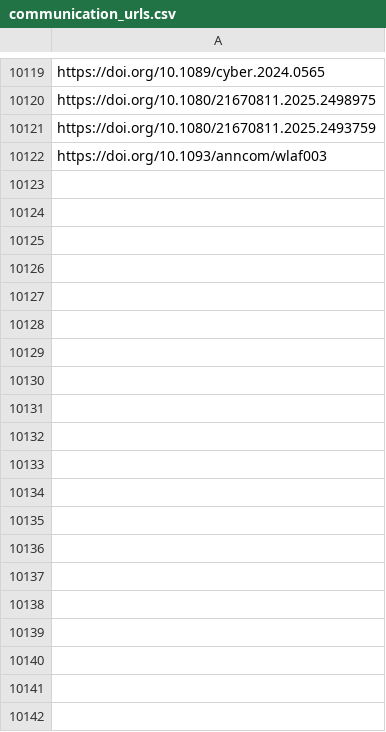
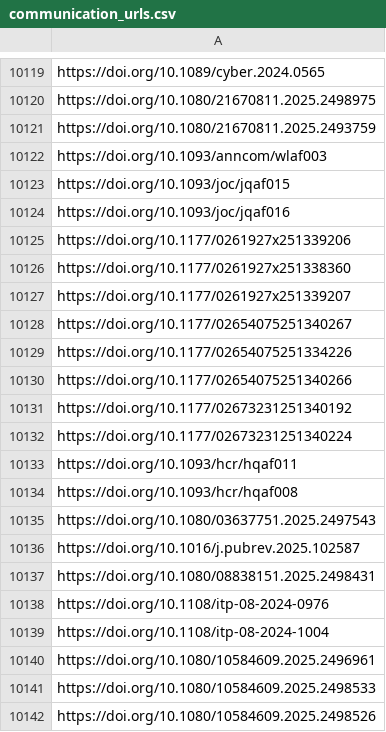
Before and after one commit to jacob-long/picnic, a CSV file: memory/communication_urls.csv, drawn as a sheet; only a part is shown, gaps mark what is left out; the diff covers the shown part only.

```diff
--- a/memory/communication_urls.csv
+++ b/memory/communication_urls.csv
@@ -10122 +10122,21 @@ https://doi.org/10.1080/21670811.2025.2493759
 https://doi.org/10.1093/anncom/wlaf003
+https://doi.org/10.1093/joc/jqaf015
+https://doi.org/10.1093/joc/jqaf016
+https://doi.org/10.1177/0261927x251339206
+https://doi.org/10.1177/0261927x251338360
+https://doi.org/10.1177/0261927x251339207
+https://doi.org/10.1177/02654075251340267
+https://doi.org/10.1177/02654075251334226
+https://doi.org/10.1177/02654075251340266
+https://doi.org/10.1177/02673231251340192
+https://doi.org/10.1177/02673231251340224
+https://doi.org/10.1093/hcr/hqaf011
+https://doi.org/10.1093/hcr/hqaf008
+https://doi.org/10.1080/03637751.2025.2497543
+https://doi.org/10.1016/j.pubrev.2025.102587
+https://doi.org/10.1080/08838151.2025.2498431
+https://doi.org/10.1108/itp-08-2024-0976
+https://doi.org/10.1108/itp-08-2024-1004
+https://doi.org/10.1080/10584609.2025.2496961
+https://doi.org/10.1080/10584609.2025.2498533
+https://doi.org/10.1080/10584609.2025.2498526
```
Also changed, not shown: 22 added rows elsewhere in this file, memory/po_urls.csv, memory/politics_urls.csv, 10 other files.
